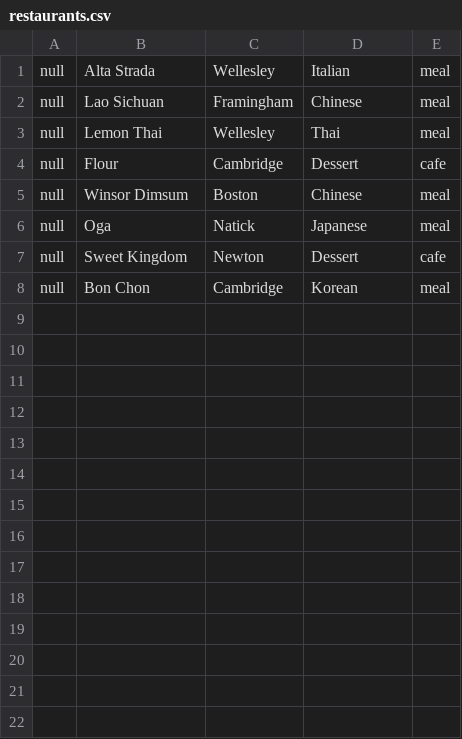
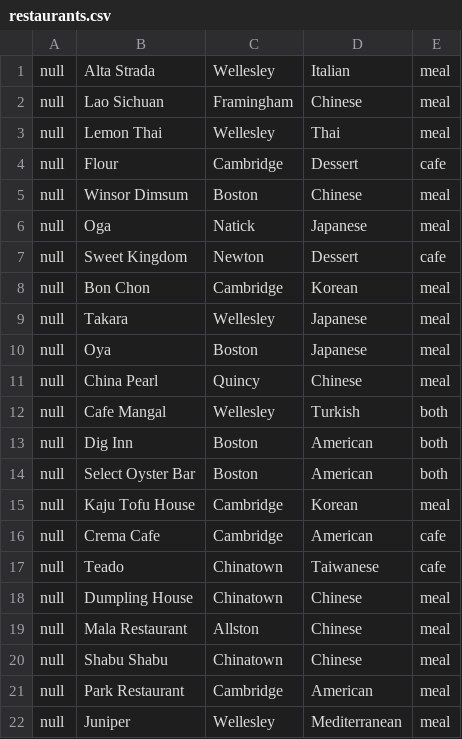
Before and after one commit to twen2/boston-foodie, a CSV file: restaurants.csv, drawn as a sheet.

```diff
--- a/restaurants.csv
+++ b/restaurants.csv
@@ -8 +8,15 @@ null,Sweet Kingdom,Newton,Dessert,cafe
 null,Bon Chon,Cambridge,Korean,meal
+null,Takara,Wellesley,Japanese,meal
+null,Oya,Boston,Japanese,meal
+null,China Pearl,Quincy,Chinese,meal
+null,Cafe Mangal,Wellesley,Turkish,both
+null,Dig Inn,Boston,American,both
+null,Select Oyster Bar,Boston,American,both
+null,Kaju Tofu House,Cambridge,Korean,meal
+null,Crema Cafe,Cambridge,American,cafe
+null,Teado,Chinatown,Taiwanese,cafe
+null,Dumpling House,Chinatown,Chinese,meal
+null,Mala Restaurant,Allston,Chinese,meal
+null,Shabu Shabu,Chinatown,Chinese,meal
+null,Park Restaurant,Cambridge,American,meal
+null,Juniper,Wellesley,Mediterranean,meal
```
Also changed, not shown: dishes.csv, 15 other files.
